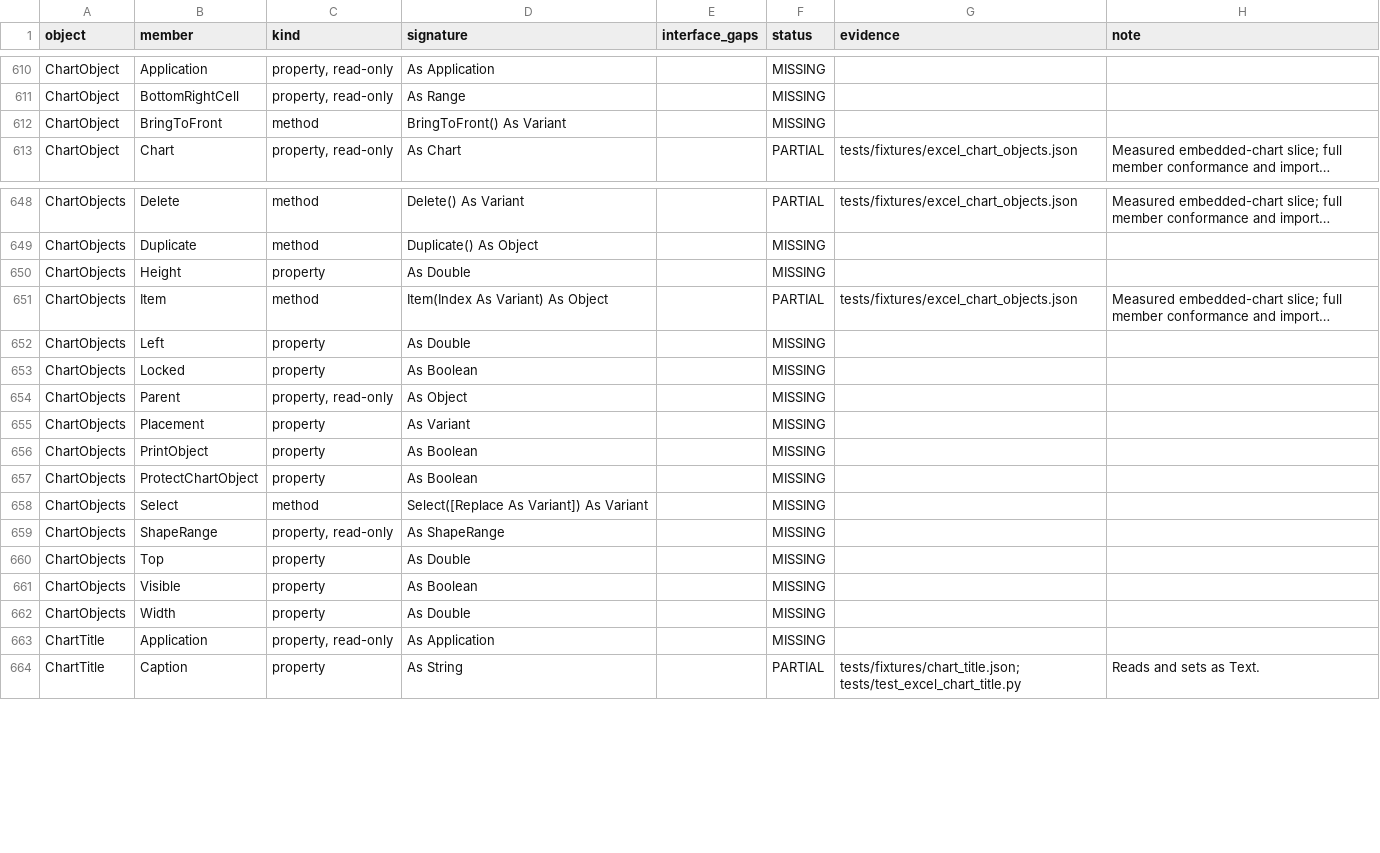
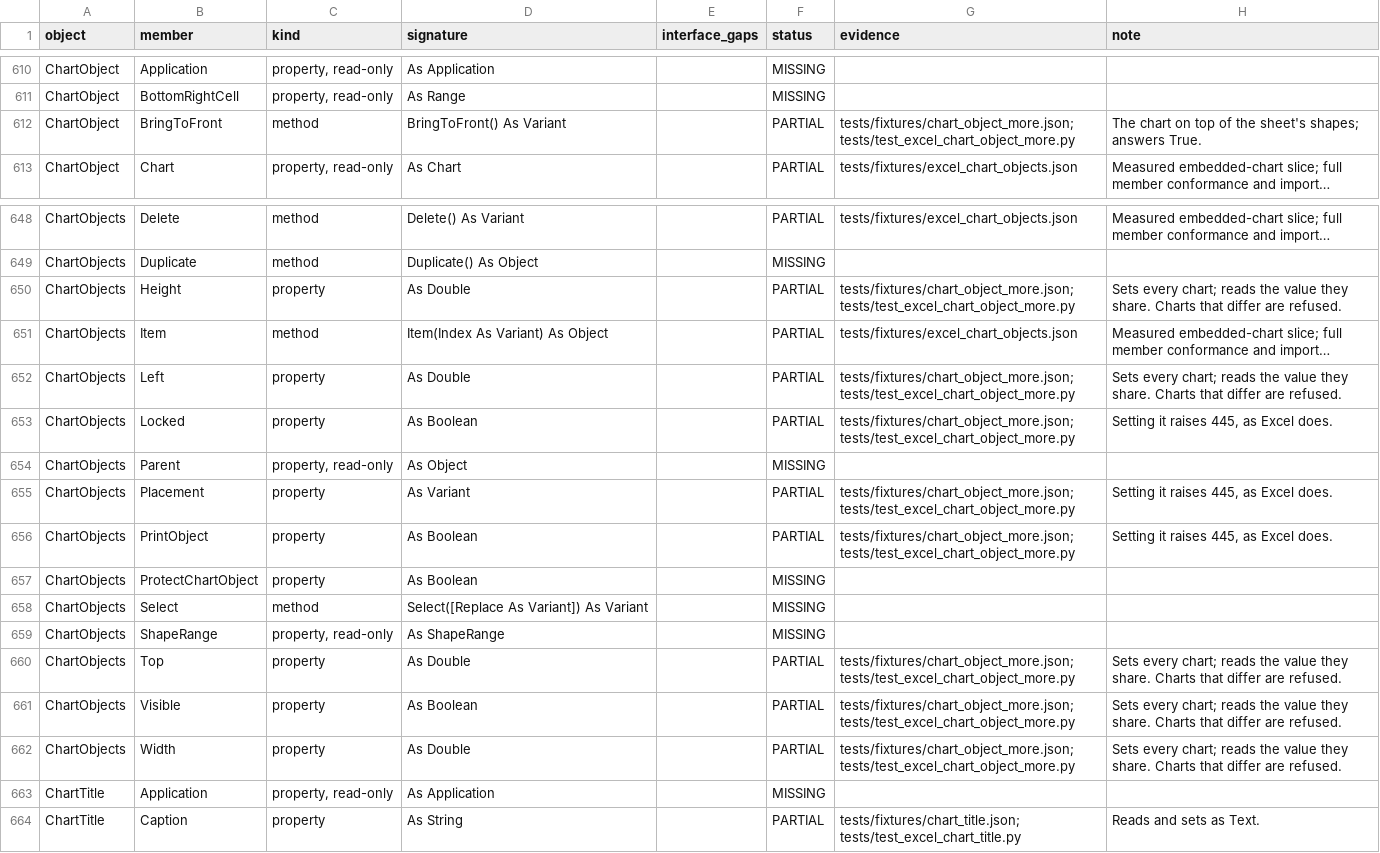
Before and after one commit to WilliamSmithEdward/pyOpenVBA, a CSV file: docs/excel_checklist.csv, drawn as a sheet; only a part is shown, gaps mark what is left out; long unchanged cells end in …; the diff covers the shown part only; the diff names each change by its address in the sheet, - before the commit and + after, or states it on an @@ line.

Commit message:
Show, lock, print and place chart objects as Excel does (#361)
Adds ChartObject's `Visible`, `Locked`, `PrintObject`, `Placement`, `BringToFront` and `SendToBack`, and ChartObjects' `Left`, `Top`, `Width`, `Height` and `Visible`. One live run of 22 cases agrees on what each answers, the shapes' order, and each saved anchor's opening tag, `cNvPr` and `clientData` (`tests/fixtures/chart_object_more.json`, `scripts/measure_chart_object_more.py`).

- Visible, Locked and PrintObject are Booleans, written as the frame's `hidden` and as `clientData`'s `fLocksWithSheet` and `fPrintsWithSheet`.
- Placement is the anchor's `editAs`: none for xlMoveAndSize, `oneCell` for xlMove and `absolute` for xlFreeFloating. Any other value raises -2147467259. `Shape.Placement` now reads the same attribute instead of always answering xlMoveAndSize.
- BringToFront puts the chart on top and answers True. SendToBack puts it at the back and answers Empty, as Excel does.
- ChartObjects' Left, Top, Width, Height and Visible set every chart and read the value they share. Setting Locked, PrintObject or Placement on the collection raises 445, as in Excel.
- Loaded shapes and charts keep `fPrintsWithSheet` and `editAs` when they are saved, and a change to either is patched in.

This branches from main.

Every test file that touches shapes, drawings or charts (7537 passed), the checklist test and pyright on the changed source and test files pass locally.

```diff
--- a/docs/excel_checklist.csv
+++ b/docs/excel_checklist.csv
-F612 (status): MISSING
+F612 (status): PARTIAL
-G612 (evidence): (empty)
+G612 (evidence): tests/fixtures/chart_object_more.json; tests/test_excel_chart_object_more.py
-H612 (note): (empty)
+H612 (note): The chart on top of the sheet's shapes; answers True.
-F650 (status): MISSING
+F650 (status): PARTIAL
-G650 (evidence): (empty)
+G650 (evidence): tests/fixtures/chart_object_more.json; tests/test_excel_chart_object_more.py
-H650 (note): (empty)
+H650 (note): Sets every chart; reads the value they share. Charts that differ are refused.
-F652:F653 (status): MISSING
+F652:F653 (status): PARTIAL
-G652:G653 (evidence): (empty)
+G652:G653 (evidence): tests/fixtures/chart_object_more.json; tests/test_excel_chart_object_more.py
-H652 (note): (empty)
+H652 (note): Sets every chart; reads the value they share. Charts that differ are refused.
-H653 (note): (empty)
+H653 (note): Setting it raises 445, as Excel does.
-F655:F656 (status): MISSING
+F655:F656 (status): PARTIAL
-G655:G656 (evidence): (empty)
+G655:G656 (evidence): tests/fixtures/chart_object_more.json; tests/test_excel_chart_object_more.py
-H655:H656 (note): (empty)
+H655:H656 (note): Setting it raises 445, as Excel does.
-F660:F662 (status): MISSING
+F660:F662 (status): PARTIAL
-G660:G662 (evidence): (empty)
+G660:G662 (evidence): tests/fixtures/chart_object_more.json; tests/test_excel_chart_object_more.py
-H660:H662 (note): (empty)
+H660:H662 (note): Sets every chart; reads the value they share. Charts that differ are refused.
```
Also changed, not shown: 15 edited cells elsewhere in this file, 7 other files.
